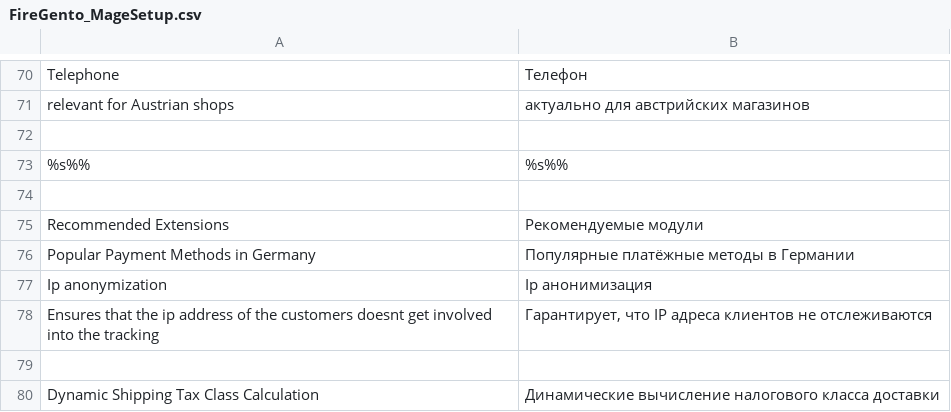
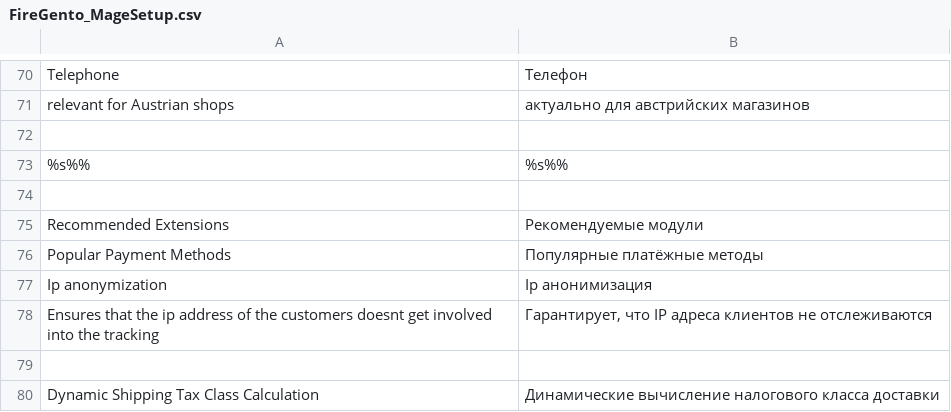
Before and after one commit to firegento/firegento-magesetup, a CSV file: src/app/locale/ru_RU/FireGento_MageSetup.csv, drawn as a sheet; only a part is shown, gaps mark what is left out; removed rows and columns are numbered as before the commit, all else as after; the diff names each change by its address in the sheet, - before the commit and + after, or states it on an @@ line.

Commit message:
[~TASK] Updated Russian translations

```diff
--- a/src/app/locale/ru_RU/FireGento_MageSetup.csv
+++ b/src/app/locale/ru_RU/FireGento_MageSetup.csv
-row 76: Popular Payment Methods in Germany | Популярные платёжные методы в Германии
+row 76: Popular Payment Methods | Популярные платёжные методы
```
